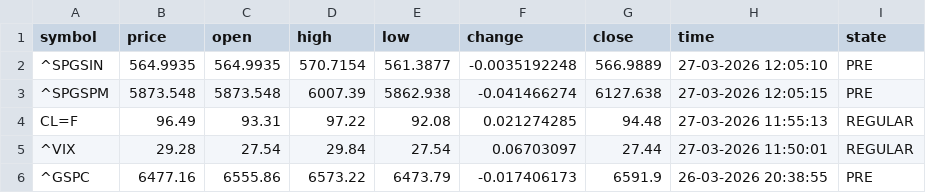
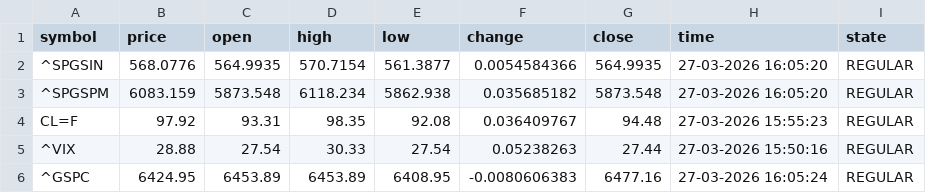
Before and after one commit to diogo-va/csv_test, a CSV file: market.csv, drawn as a sheet; only a part is shown; the diff covers the shown part only.

```diff
--- a/market.csv
+++ b/market.csv
@@ -1,6 +1,6 @@
 symbol	price	open	high	low	change	close	time	state
-^SPGSIN	564.9935	564.9935	570.7154	561.3877	-0.0035192248	566.9889	27-03-2026 12:05:10	PRE
-^SPGSPM	5873.548	5873.548	6007.39	5862.938	-0.041466274	6127.638	27-03-2026 12:05:15	PRE
-CL=F	96.49	93.31	97.22	92.08	0.021274285	94.48	27-03-2026 11:55:13	REGULAR
-^VIX	29.28	27.54	29.84	27.54	0.06703097	27.44	27-03-2026 11:50:01	REGULAR
-^GSPC	6477.16	6555.86	6573.22	6473.79	-0.017406173	6591.9	26-03-2026 20:38:55	PRE
+^SPGSIN	568.0776	564.9935	570.7154	561.3877	0.0054584366	564.9935	27-03-2026 16:05:20	REGULAR
+^SPGSPM	6083.159	5873.548	6118.234	5862.938	0.035685182	5873.548	27-03-2026 16:05:20	REGULAR
+CL=F	97.92	93.31	98.35	92.08	0.036409767	94.48	27-03-2026 15:55:23	REGULAR
+^VIX	28.88	27.54	30.33	27.54	0.05238263	27.44	27-03-2026 15:50:16	REGULAR
+^GSPC	6424.95	6453.89	6453.89	6408.95	-0.0080606383	6477.16	27-03-2026 16:05:24	REGULAR
```
Also changed, not shown: 121 edited cells elsewhere in this file, fx.csv, gold.csv, 2 other files.
